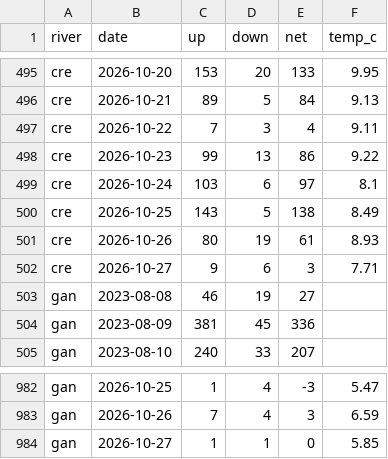
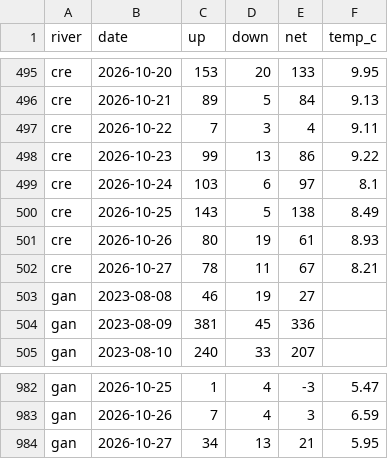
Before and after one commit to tomgrizz/guess-the-run, a CSV file: data/counts_daily.csv, drawn as a sheet; only a part is shown, gaps mark what is left out.

```diff
--- a/data/counts_daily.csv
+++ b/data/counts_daily.csv
@@ -501,3 +501,3 @@ cre,2026-10-25,143,5,138,8.49
 cre,2026-10-26,80,19,61,8.93
-cre,2026-10-27,9,6,3,7.71
+cre,2026-10-27,78,11,67,8.21
 gan,2023-08-08,46,19,27,
@@ -983,2 +983,2 @@ gan,2026-10-25,1,4,-3,5.47
 gan,2026-10-26,7,4,3,6.59
-gan,2026-10-27,1,1,0,5.85
+gan,2026-10-27,34,13,21,5.95
```
Also changed, not shown: 1 other file.
